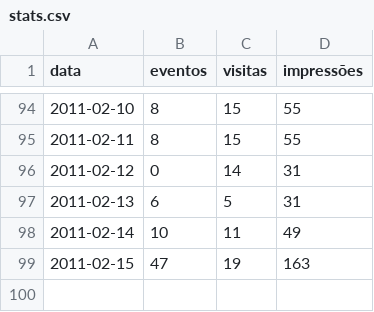
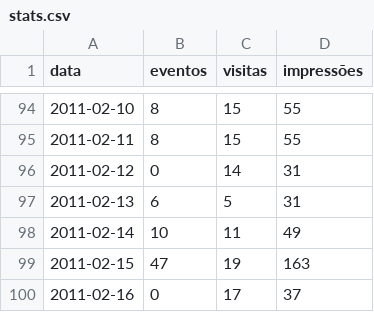
Before and after one commit to cogroo/cogroo-community, a CSV file: src/main/webapp/WEB-INF/csv/stats.csv, drawn as a sheet; only a part is shown, gaps mark what is left out; the diff names each change by its address in the sheet, - before the commit and + after, or states it on an @@ line.

```diff
--- a/src/main/webapp/WEB-INF/csv/stats.csv
+++ b/src/main/webapp/WEB-INF/csv/stats.csv
+row 100: 2011-02-16 | 0 | 17 | 37
```
Also changed, not shown: 5 other files.
